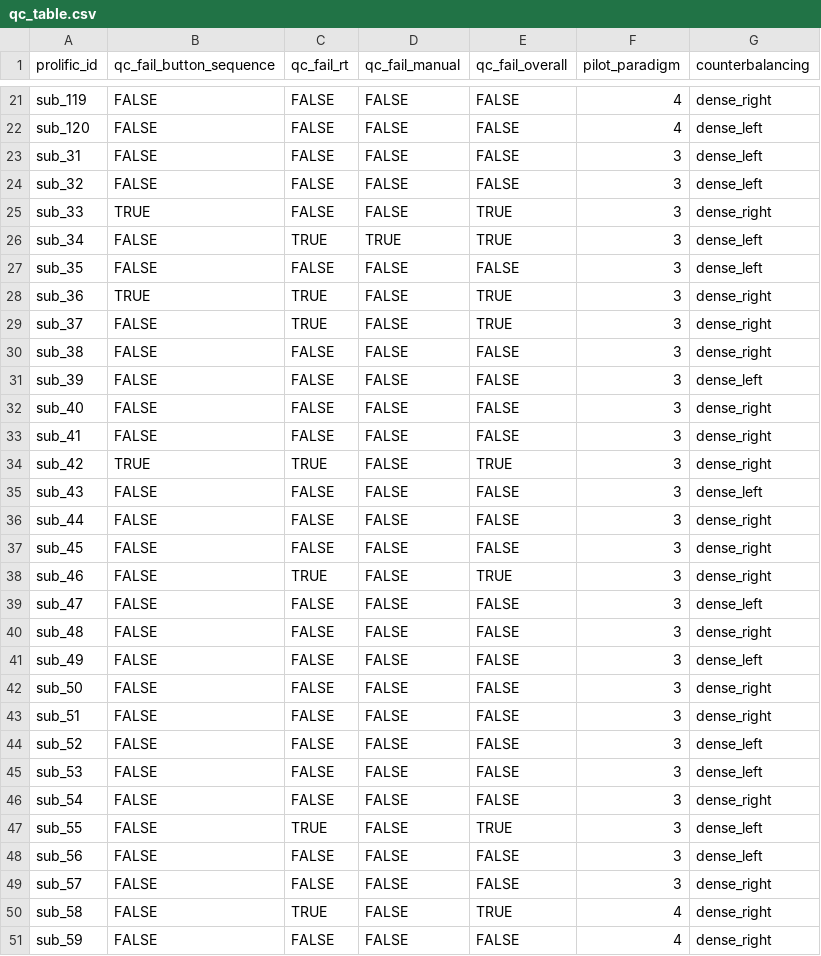
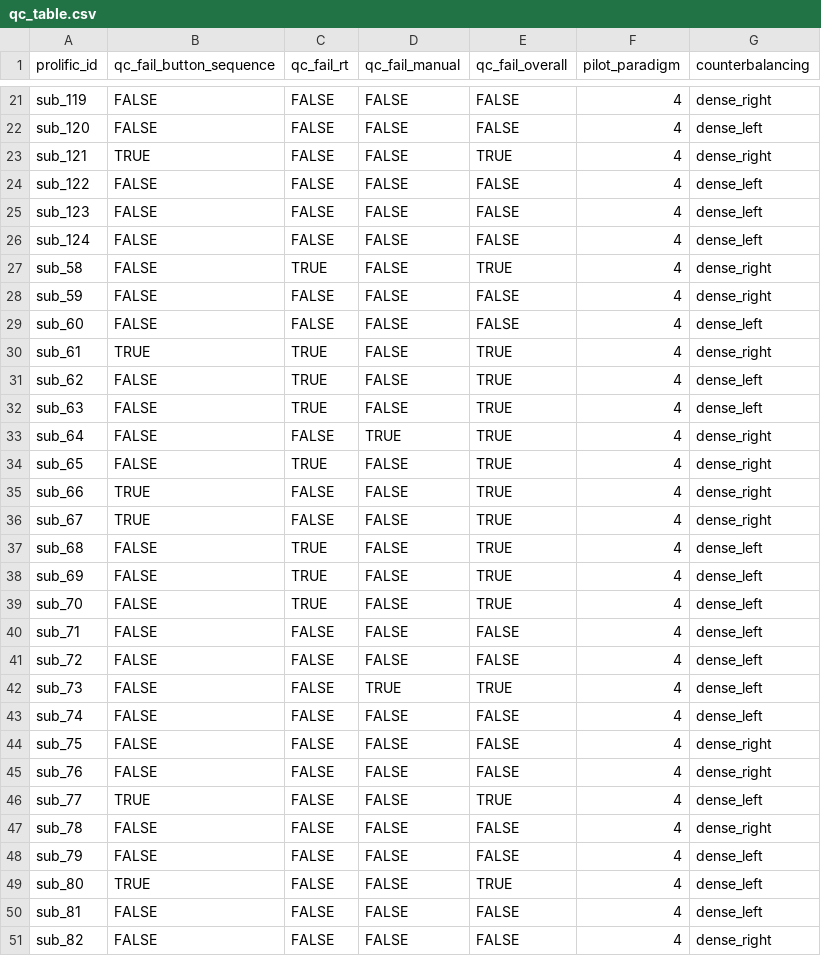
Before and after one commit to LevanBokeria/density_2_analysis, a CSV file: results/pilots/preprocessed_data/qc_table.csv, drawn as a sheet; only a part is shown, gaps mark what is left out; the shorter side is filled out with more unchanged rows.

```diff
--- a/results/pilots/preprocessed_data/qc_table.csv
+++ b/results/pilots/preprocessed_data/qc_table.csv
@@ -22,29 +22,6 @@ sub_119,FALSE,FALSE,FALSE,FALSE,4,dense_right
 sub_120,FALSE,FALSE,FALSE,FALSE,4,dense_left
-sub_31,FALSE,FALSE,FALSE,FALSE,3,dense_left
-sub_32,FALSE,FALSE,FALSE,FALSE,3,dense_left
-sub_33,TRUE,FALSE,FALSE,TRUE,3,dense_right
-sub_34,FALSE,TRUE,TRUE,TRUE,3,dense_left
-sub_35,FALSE,FALSE,FALSE,FALSE,3,dense_left
-sub_36,TRUE,TRUE,FALSE,TRUE,3,dense_right
-sub_37,FALSE,TRUE,FALSE,TRUE,3,dense_right
-sub_38,FALSE,FALSE,FALSE,FALSE,3,dense_right
-sub_39,FALSE,FALSE,FALSE,FALSE,3,dense_left
-sub_40,FALSE,FALSE,FALSE,FALSE,3,dense_right
-sub_41,FALSE,FALSE,FALSE,FALSE,3,dense_right
-sub_42,TRUE,TRUE,FALSE,TRUE,3,dense_right
-sub_43,FALSE,FALSE,FALSE,FALSE,3,dense_left
-sub_44,FALSE,FALSE,FALSE,FALSE,3,dense_right
-sub_45,FALSE,FALSE,FALSE,FALSE,3,dense_right
-sub_46,FALSE,TRUE,FALSE,TRUE,3,dense_right
-sub_47,FALSE,FALSE,FALSE,FALSE,3,dense_left
-sub_48,FALSE,FALSE,FALSE,FALSE,3,dense_right
-sub_49,FALSE,FALSE,FALSE,FALSE,3,dense_left
-sub_50,FALSE,FALSE,FALSE,FALSE,3,dense_right
-sub_51,FALSE,FALSE,FALSE,FALSE,3,dense_right
-sub_52,FALSE,FALSE,FALSE,FALSE,3,dense_left
-sub_53,FALSE,FALSE,FALSE,FALSE,3,dense_left
-sub_54,FALSE,FALSE,FALSE,FALSE,3,dense_right
-sub_55,FALSE,TRUE,FALSE,TRUE,3,dense_left
-sub_56,FALSE,FALSE,FALSE,FALSE,3,dense_left
-sub_57,FALSE,FALSE,FALSE,FALSE,3,dense_right
+sub_121,TRUE,FALSE,FALSE,TRUE,4,dense_right
+sub_122,FALSE,FALSE,FALSE,FALSE,4,dense_left
+sub_123,FALSE,FALSE,FALSE,FALSE,4,dense_left
+sub_124,FALSE,FALSE,FALSE,FALSE,4,dense_left
 sub_58,FALSE,TRUE,FALSE,TRUE,4,dense_right
```
Also changed, not shown: results/pilots/preprocessed_data/breaks_feedback.csv, results/pilots/preprocessed_data/debriefings.csv, 11 other files.
